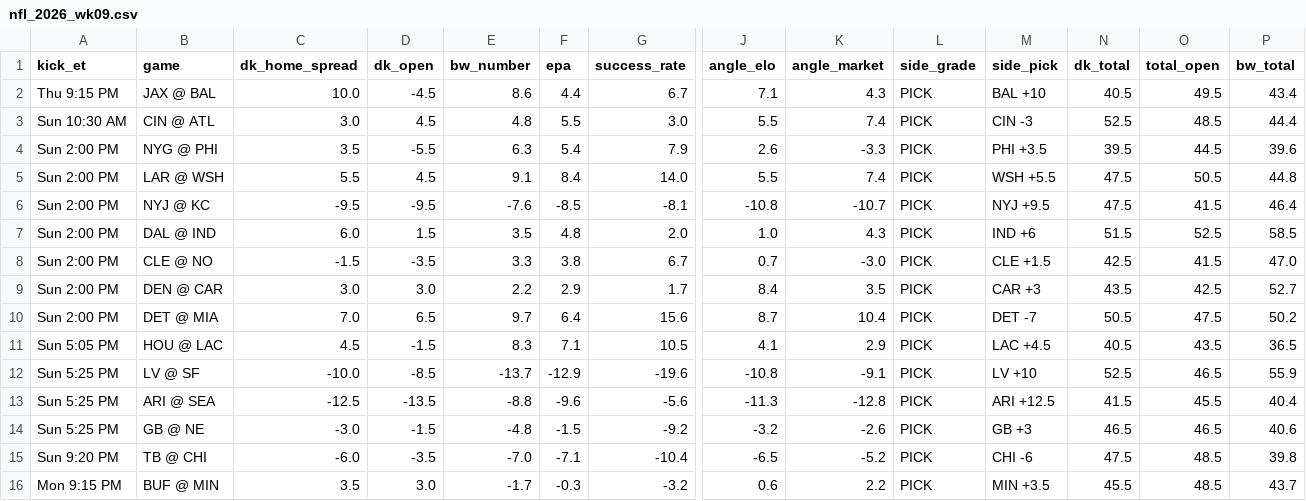
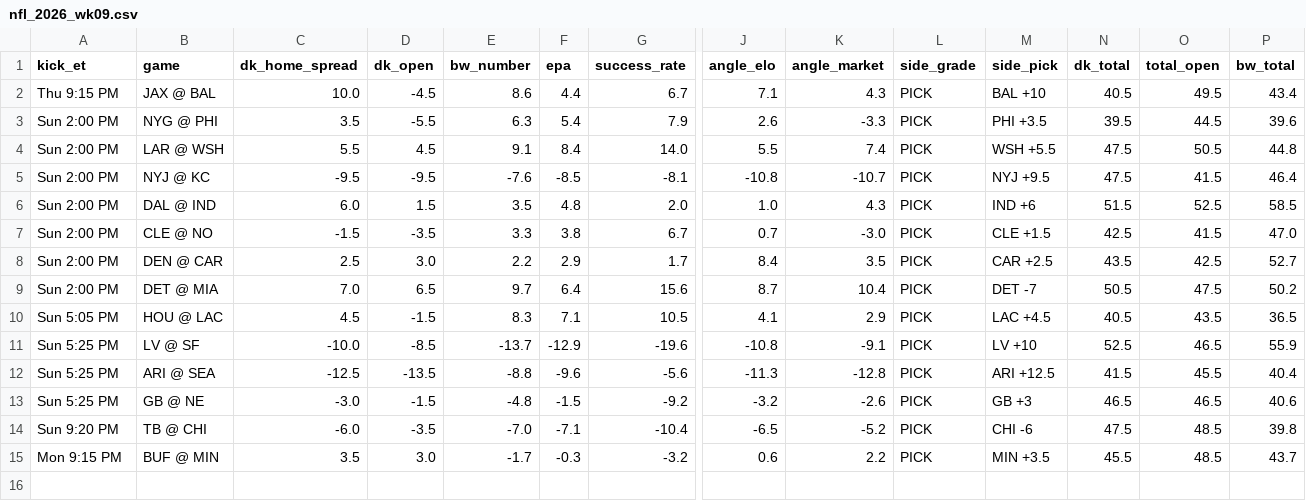
Before and after one commit to tdfarrell/betting-research, a CSV file: data/boards/nfl_2026_wk09.csv, drawn as a sheet; only a part is shown, gaps mark what is left out; removed rows and columns are numbered as before the commit, all else as after; rows hold the shown columns only; the diff names each change by its address in the sheet, - before the commit and + after, or states it on an @@ line.

```diff
--- a/data/boards/nfl_2026_wk09.csv
+++ b/data/boards/nfl_2026_wk09.csv
-row 3: Sun 10:30 AM | CIN @ ATL | 3.0 | 4.5 | 4.8 | 5.5 | 3.0 | 5.5 | 7.4 | PICK | CIN -3 | 52.5 | 48.5 | 44.4
-C8 (dk_home_spread): 3.0
+C8 (dk_home_spread): 2.5
-M8 (side_pick): CAR +3
+M8 (side_pick): CAR +2.5
```
Also changed, not shown: data/cbb/games.csv, data/odds/history_cbb.csv, 50 other files.
